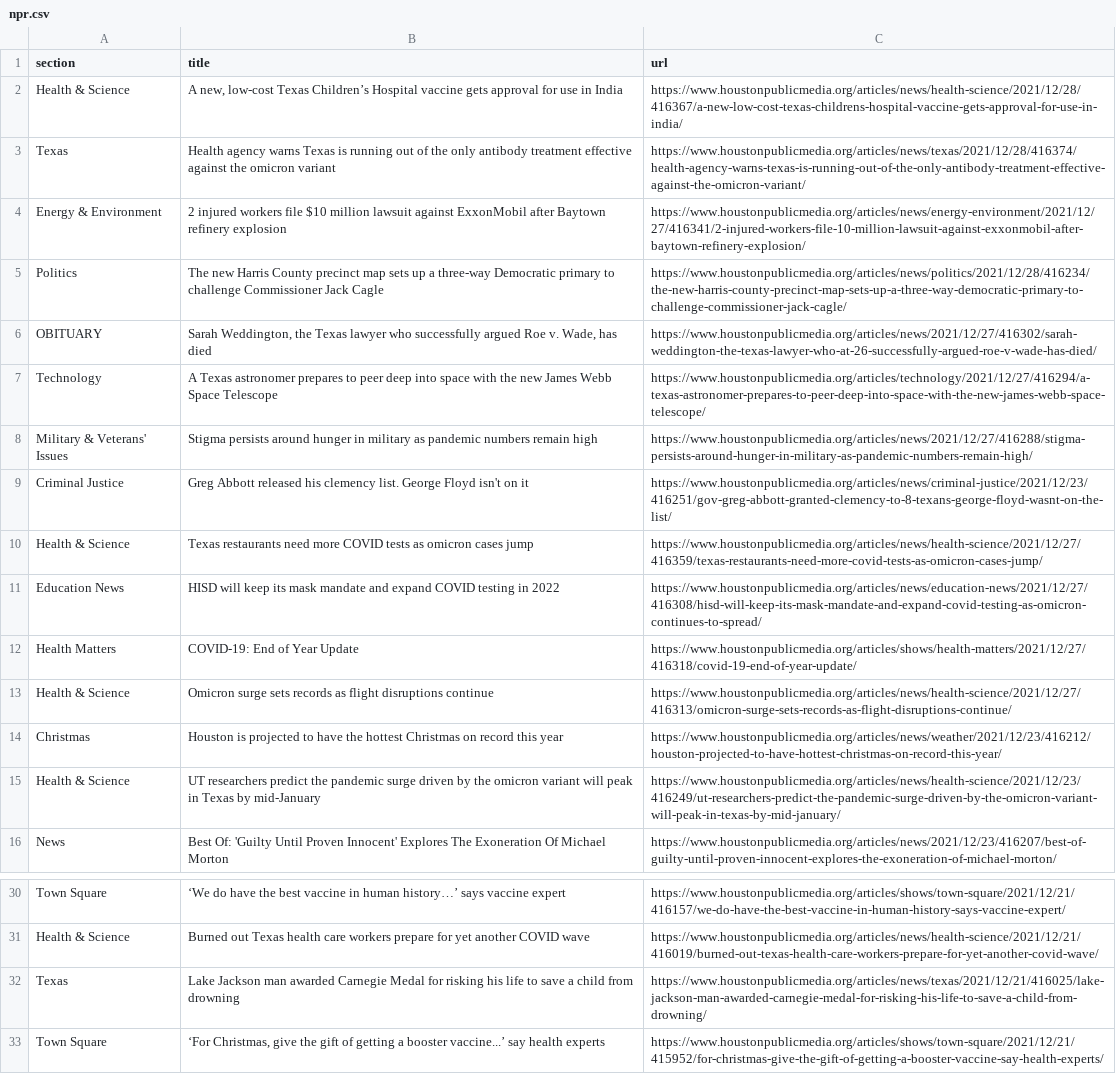
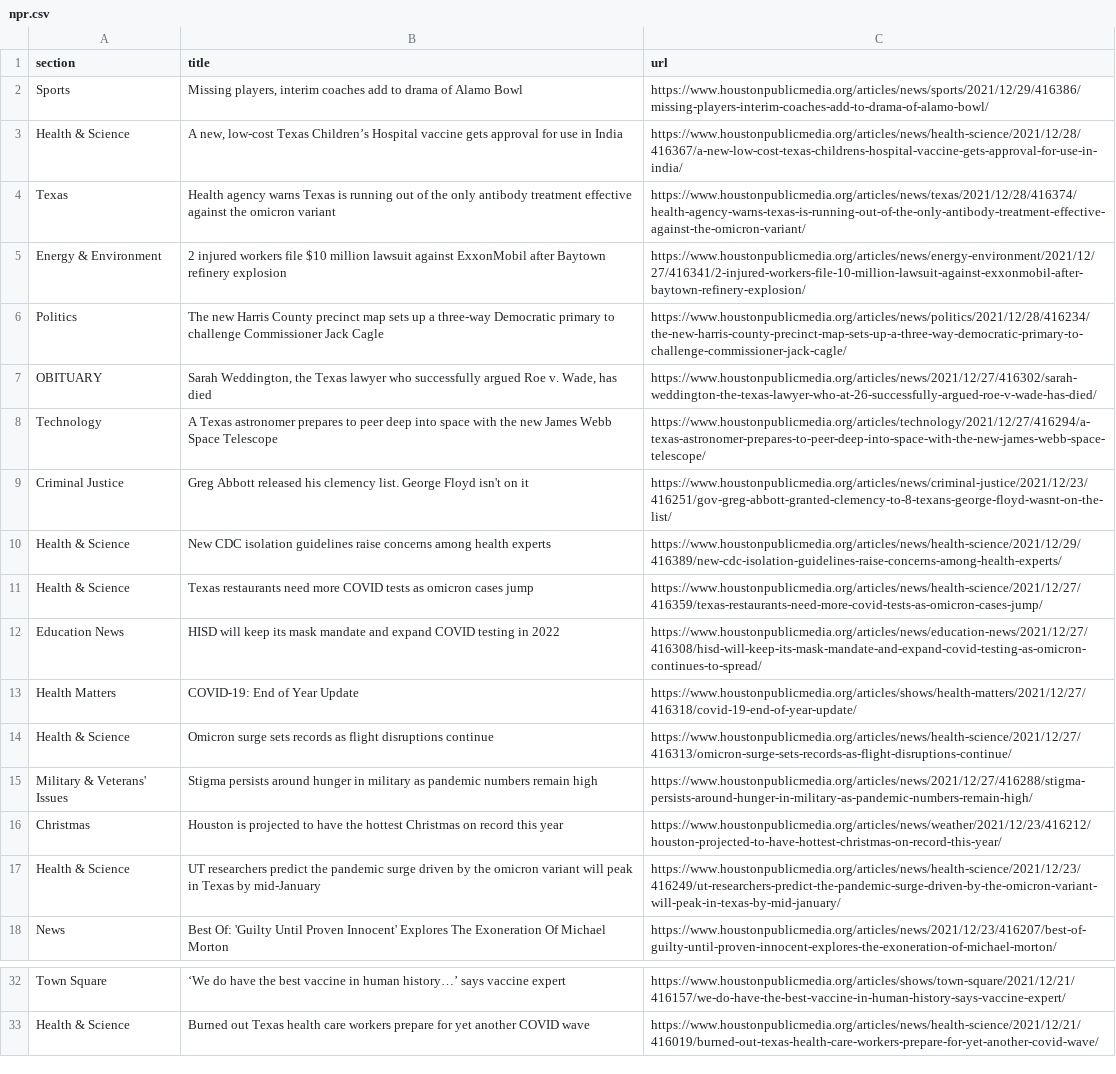
Before and after one commit to srjouppi/auto-scraper, a CSV file: npr.csv, drawn as a sheet; only a part is shown, gaps mark what is left out.

```diff
--- a/npr.csv
+++ b/npr.csv
@@ -1,2 +1,3 @@
 section,title,url
+Sports,"Missing players, interim coaches add to drama of Alamo Bowl",https://www.houstonpublicmedia.org/articles/news/sports/2021/12/29/416386/missing-players-interim-coaches-add-to-drama-of-alamo-bowl/
 Health & Science,"A new, low-cost Texas Children’s Hospital vaccine gets approval for use in India",https://www.houstonpublicmedia.org/articles/news/health-science/2021/12/28/416367/a-new-low-cost-texas-childrens-hospital-vaccine-gets-approval-for-use-in-india/
@@ -7,4 +8,4 @@ OBITUARY,"Sarah Weddington, the Texas lawyer who successfully argued Roe v. Wade
 Technology,A Texas astronomer prepares to peer deep into space with the new James Webb Space Telescope,https://www.houstonpublicmedia.org/articles/technology/2021/12/27/416294/a-texas-astronomer-prepares-to-peer-deep-into-space-with-the-new-james-webb-space-telescope/
-Military & Veterans' Issues,Stigma persists around hunger in military as pandemic numbers remain high,https://www.houstonpublicmedia.org/articles/news/2021/12/27/416288/stigma-persists-around-hunger-in-military-as-pandemic-numbers-remain-high/
 Criminal Justice,Greg Abbott released his clemency list. George Floyd isn't on it,https://www.houstonpublicmedia.org/articles/news/criminal-justice/2021/12/23/416251/gov-greg-abbott-granted-clemency-to-8-texans-george-floyd-wasnt-on-the-list/
+Health & Science,New CDC isolation guidelines raise concerns among health experts,https://www.houstonpublicmedia.org/articles/news/health-science/2021/12/29/416389/new-cdc-isolation-guidelines-raise-concerns-among-health-experts/
 Health & Science,Texas restaurants need more COVID tests as omicron cases jump,https://www.houstonpublicmedia.org/articles/news/health-science/2021/12/27/416359/texas-restaurants-need-more-covid-tests-as-omicron-cases-jump/
@@ -13,2 +14,3 @@ Health Matters,COVID-19: End of Year Update,https://www.houstonpublicmedia.org/a
 Health & Science,Omicron surge sets records as flight disruptions continue,https://www.houstonpublicmedia.org/articles/news/health-science/2021/12/27/416313/omicron-surge-sets-records-as-flight-disruptions-continue/
+Military & Veterans' Issues,Stigma persists around hunger in military as pandemic numbers remain high,https://www.houstonpublicmedia.org/articles/news/2021/12/27/416288/stigma-persists-around-hunger-in-military-as-pandemic-numbers-remain-high/
 Christmas,Houston is projected to have the hottest Christmas on record this year,https://www.houstonpublicmedia.org/articles/news/weather/2021/12/23/416212/houston-projected-to-have-hottest-christmas-on-record-this-year/
@@ -31,3 +33 @@ Town Square,‘We do have the best vaccine in human history…’ says vaccine e
 Health & Science,Burned out Texas health care workers prepare for yet another COVID wave,https://www.houstonpublicmedia.org/articles/news/health-science/2021/12/21/416019/burned-out-texas-health-care-workers-prepare-for-yet-another-covid-wave/
-Texas,Lake Jackson man awarded Carnegie Medal for risking his life to save a child from drowning,https://www.houstonpublicmedia.org/articles/news/texas/2021/12/21/416025/lake-jackson-man-awarded-carnegie-medal-for-risking-his-life-to-save-a-child-from-drowning/
-Town Square,"‘For Christmas, give the gift of getting a booster vaccine...’ say health experts",https://www.houstonpublicmedia.org/articles/shows/town-square/2021/12/21/415952/for-christmas-give-the-gift-of-getting-a-booster-vaccine-say-health-experts/
```
